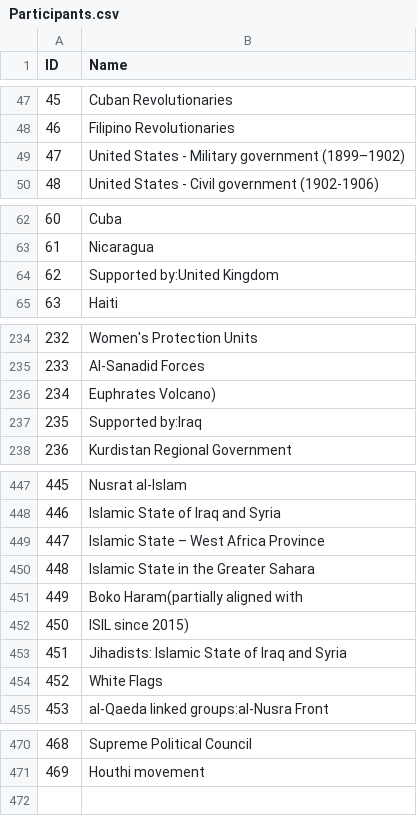
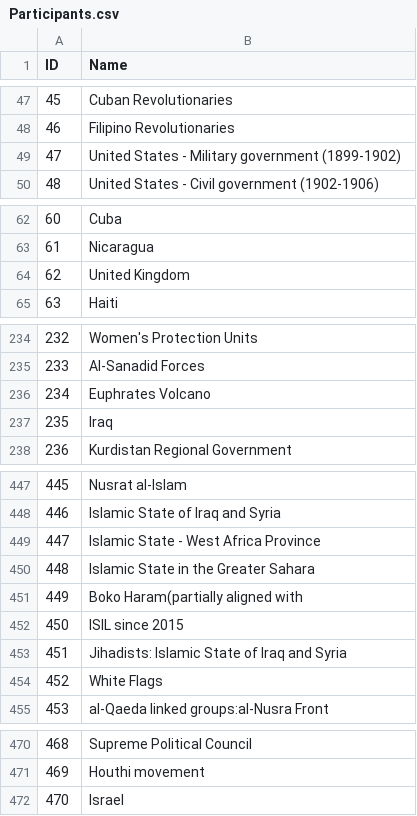
Before and after one commit to vukojevicstefan/USA-War-History, a CSV file: Final Data/Participants.csv, drawn as a sheet; only a part is shown, gaps mark what is left out; the diff covers the shown part only.

```diff
--- a/Final Data/Participants.csv
+++ b/Final Data/Participants.csv
@@ -48,3 +48,3 @@ ID,Name
 46,Filipino Revolutionaries
-47,United States - Military government (1899–1902)
+47,United States - Military government (1899-1902)
 48,United States - Civil government (1902-1906)
@@ -63,3 +63,3 @@ ID,Name
 61,Nicaragua
-62,Supported by:United Kingdom
+62,United Kingdom
 63,Haiti
@@ -235,4 +235,4 @@ ID,Name
 233,Al-Sanadid Forces
-234,Euphrates Volcano)
-235,Supported by:Iraq
+234,Euphrates Volcano
+235,Iraq
 236,Kurdistan Regional Government
@@ -448,6 +448,6 @@ ID,Name
 446,Islamic State of Iraq and Syria
-447,Islamic State – West Africa Province
+447,Islamic State - West Africa Province
 448,Islamic State in the Greater Sahara
 449,Boko Haram(partially aligned with
-450,ISIL since 2015)
+450,ISIL since 2015
 451,Jihadists: Islamic State of Iraq and Syria
@@ -471 +471,2 @@ ID,Name
 469,Houthi movement
+470,Israel
```
Also changed, not shown: 23 edited cells elsewhere in this file, Final Data/Merged War Participants.csv, Final Data/War Details.csv, 5 other files.
